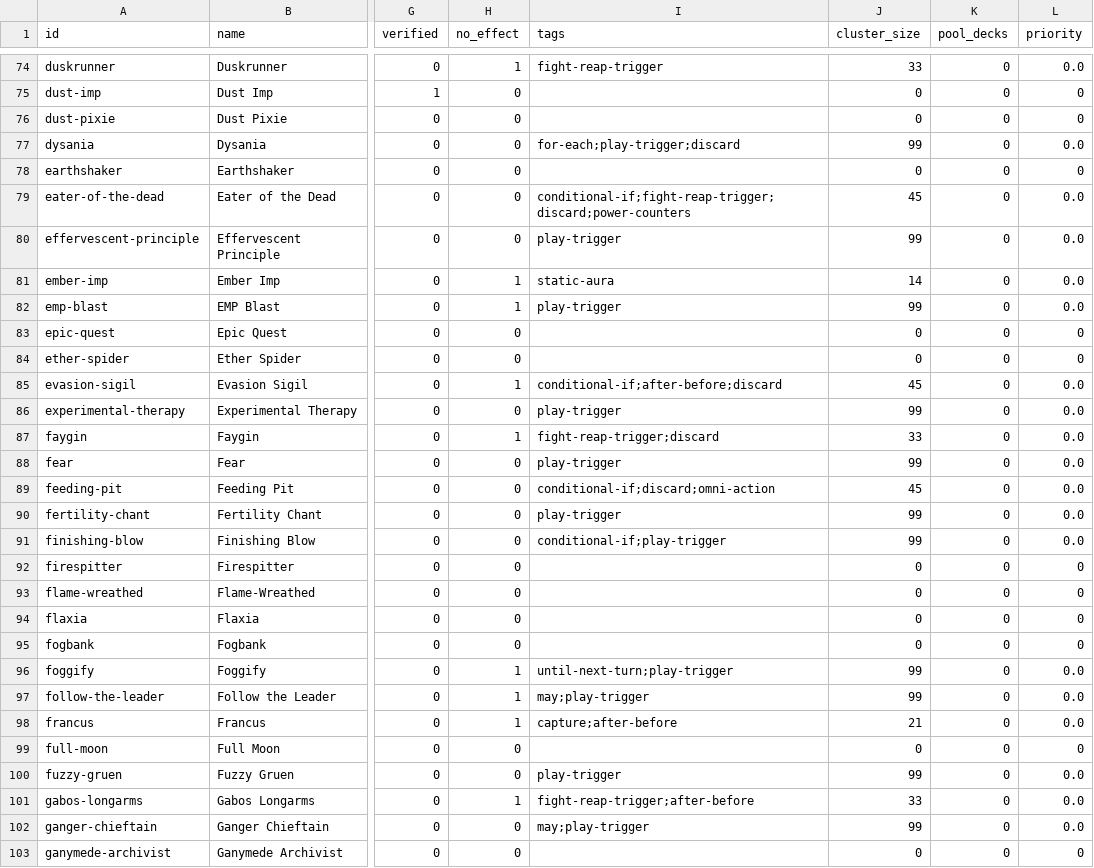
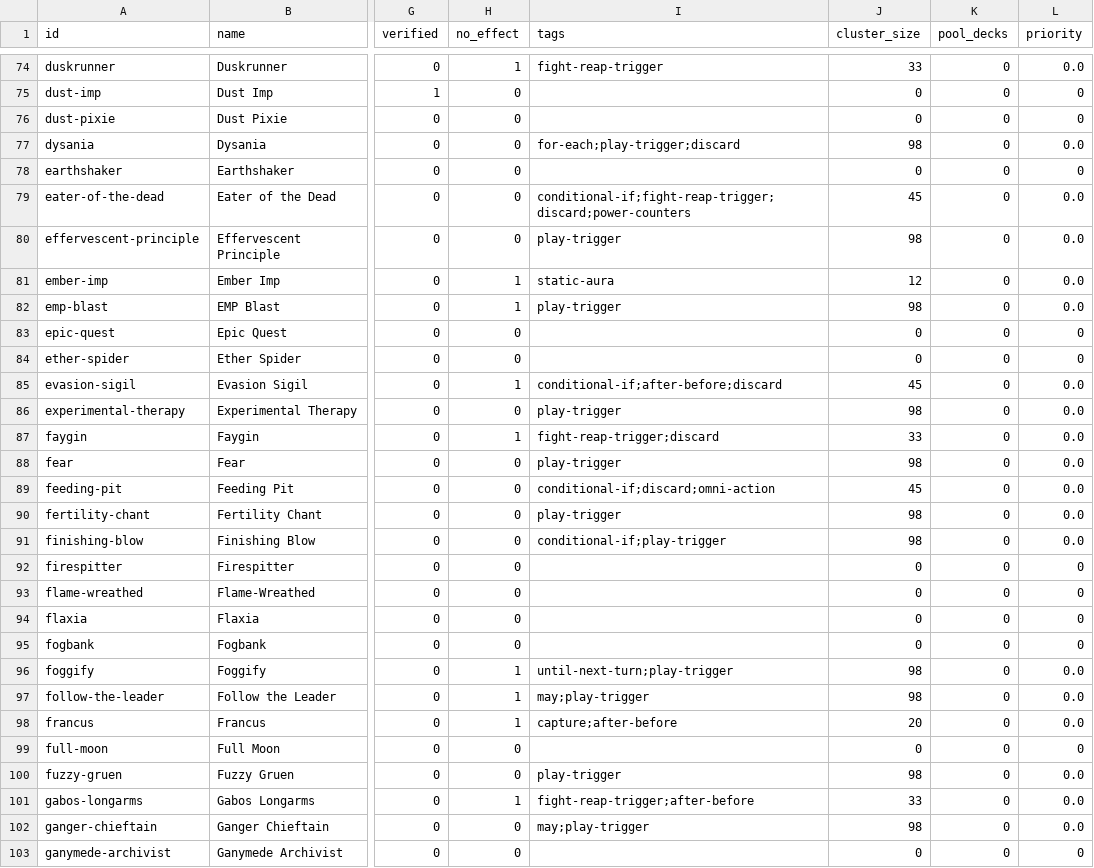
Before and after one commit to mtsbarbosa/aember-analyzer, a CSV file: docs/fidelity/core-inventory.csv, drawn as a sheet; only a part is shown, gaps mark what is left out; the diff covers the shown part only; the diff names each change by its address in the sheet, - before the commit and + after, or states it on an @@ line.

```diff
--- a/docs/fidelity/core-inventory.csv
+++ b/docs/fidelity/core-inventory.csv
-J77 (cluster_size): 99
+J77 (cluster_size): 98
-J80 (cluster_size): 99
+J80 (cluster_size): 98
-J81 (cluster_size): 14
+J81 (cluster_size): 12
-J82 (cluster_size): 99
+J82 (cluster_size): 98
-J86 (cluster_size): 99
+J86 (cluster_size): 98
-J88 (cluster_size): 99
+J88 (cluster_size): 98
-J90:J91 (cluster_size): 99
+J90:J91 (cluster_size): 98
-J96:J97 (cluster_size): 99
+J96:J97 (cluster_size): 98
-J98 (cluster_size): 21
+J98 (cluster_size): 20
-J100 (cluster_size): 99
+J100 (cluster_size): 98
-J102 (cluster_size): 99
+J102 (cluster_size): 98
```
Also changed, not shown: 146 edited cells elsewhere in this file, 21 other files.
